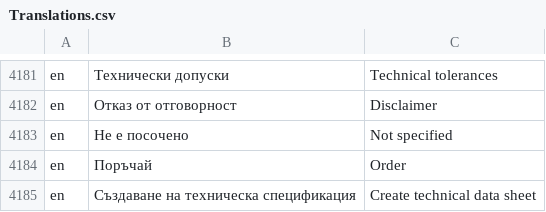
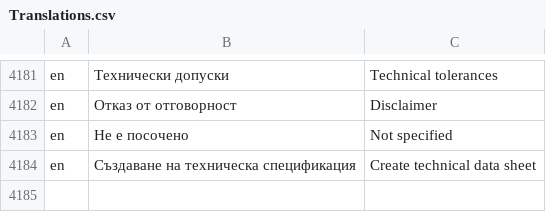
Before and after one commit to bgerp/bgerp, a CSV file: bgerp/data/csv/Translations.csv, drawn as a sheet; only a part is shown, gaps mark what is left out; the diff names each change by its address in the sheet, - before the commit and + after, or states it on an @@ line.

```diff
--- a/bgerp/data/csv/Translations.csv
+++ b/bgerp/data/csv/Translations.csv
-row 4184: en | Поръчай | Order
```
Also changed, not shown: 4 other files.
